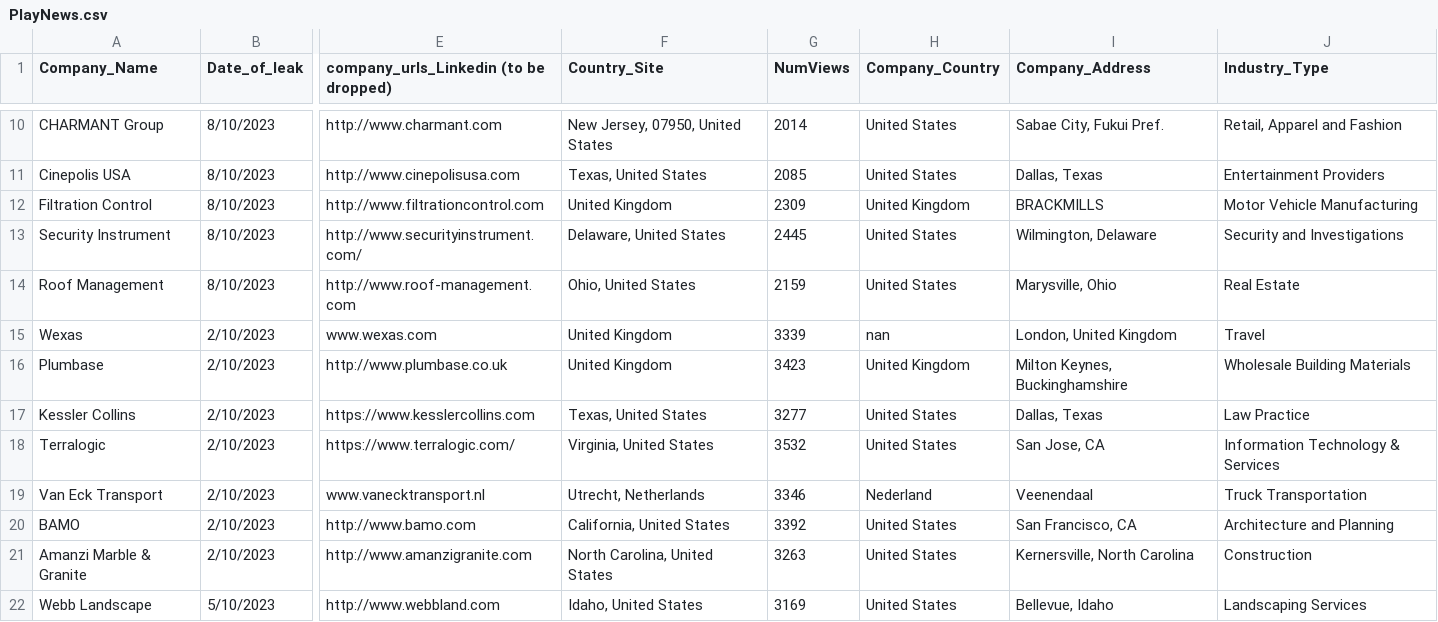
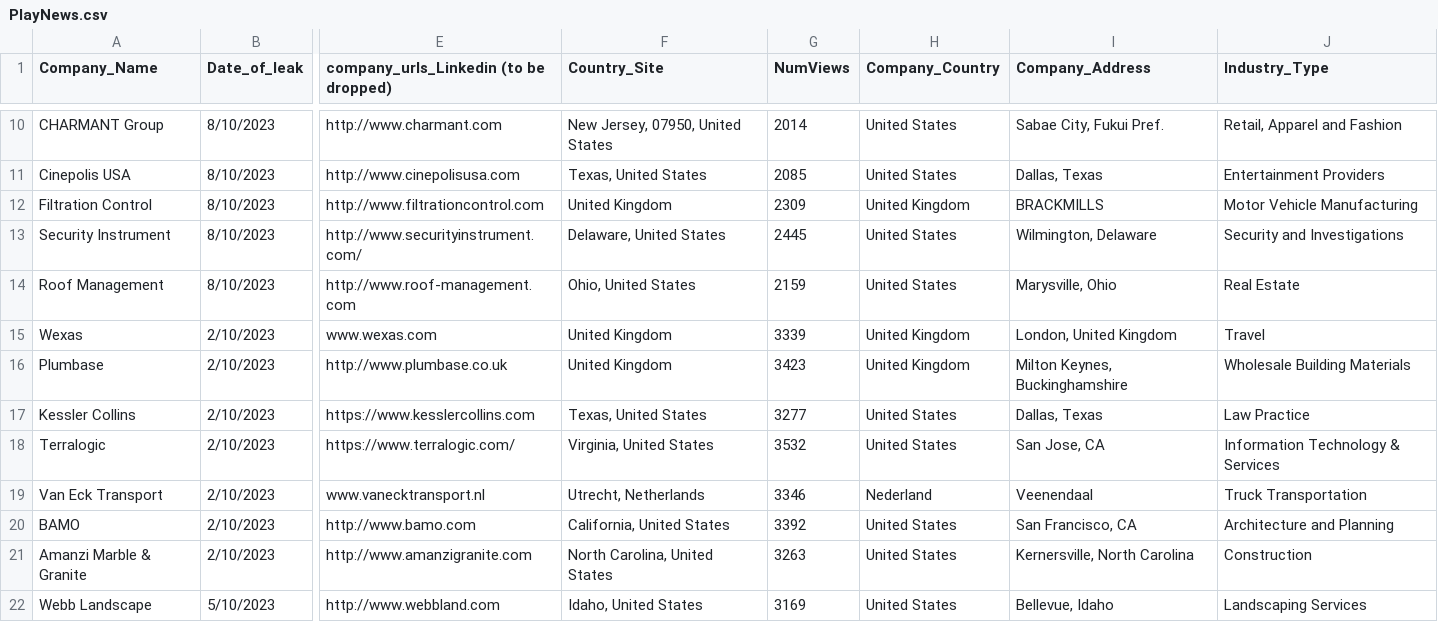
Before and after one commit to S-Samiksha/CZ4070_CTI, a CSV file: Submission Folder/PlayNews.csv, drawn as a sheet; only a part is shown, gaps mark what is left out; the diff names each change by its address in the sheet, - before the commit and + after, or states it on an @@ line.

Commit message:
Removed 'nan' and replaced with United Kingdom

```diff
--- a/Submission Folder/PlayNews.csv
+++ b/Submission Folder/PlayNews.csv
-H15 (Company_Country): nan
+H15 (Company_Country): United Kingdom
```
